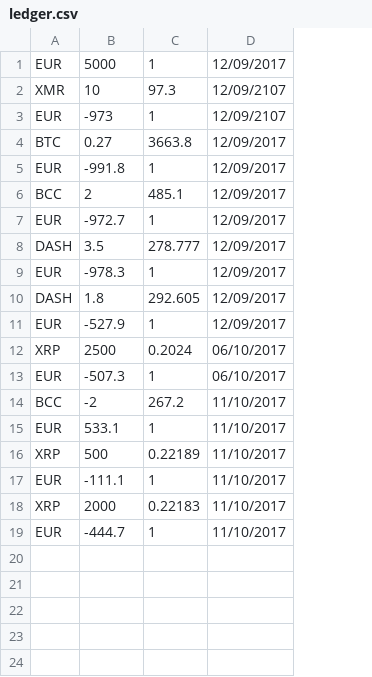
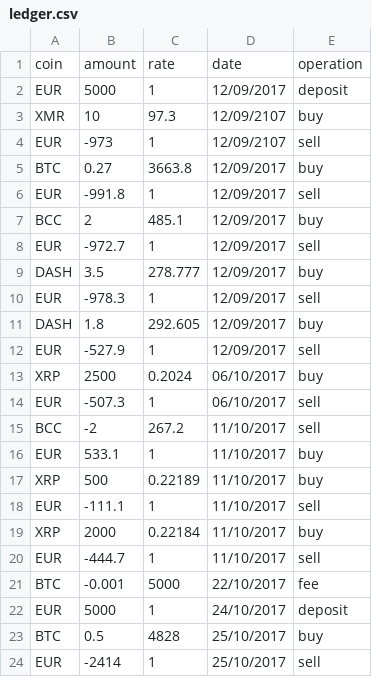
Before and after one commit to thadeus74/my_trading, a CSV file: ledger.csv, drawn as a sheet; addresses are those after the commit; the diff names each change by its address in the sheet, - before the commit and + after, or states it on an @@ line.

Commit message:
Example ledger to test the functions

```diff
--- a/ledger.csv
+++ b/ledger.csv
+column E, rows 2-20: deposit | buy | sell | buy | sell | buy | sell | buy | sell | buy | sell | buy | sell | sell | buy | buy | sell | buy | sell
+row 1: coin | amount | rate | date | operation
-C19: 0.22183
+C19: 0.22184
+row 21: BTC | -0.001 | 5000 | 22/10/2017 | fee
+row 22: EUR | 5000 | 1 | 24/10/2017 | deposit
+row 23: BTC | 0.5 | 4828 | 25/10/2017 | buy
+row 24: EUR | -2414 | 1 | 25/10/2017 | sell
```
